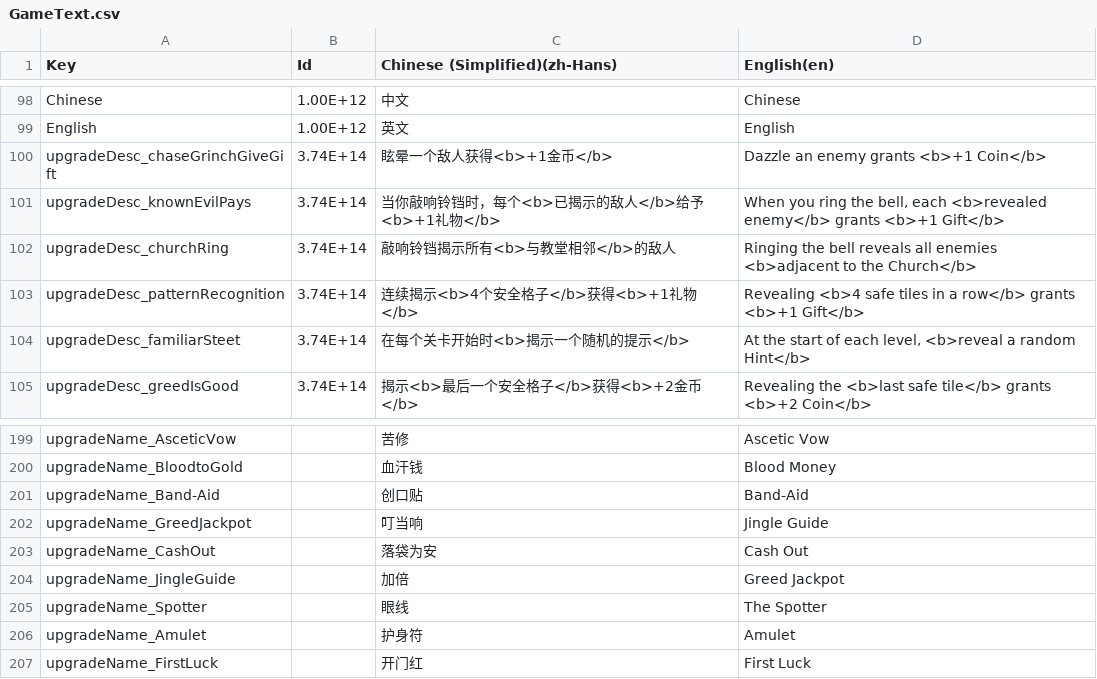
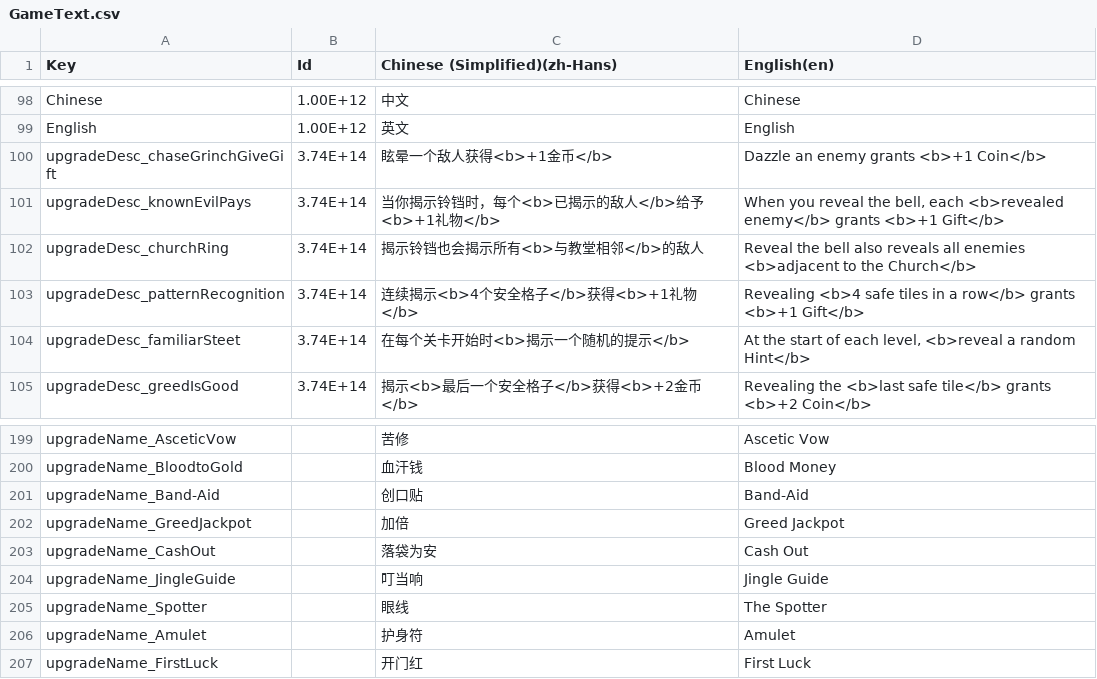
Before and after one commit to shshwdr/christmasLightRing, a CSV file: Assets/Localization/GameText.csv, drawn as a sheet; only a part is shown, gaps mark what is left out.

```diff
--- a/Assets/Localization/GameText.csv
+++ b/Assets/Localization/GameText.csv
@@ -100,4 +100,4 @@ English,1.00E+12,英文,English
 upgradeDesc_chaseGrinchGiveGift,3.74E+14,眩晕一个敌人获得<b>+1金币</b>,Dazzle an enemy grants <b>+1 Coin</b>
-upgradeDesc_knownEvilPays,3.74E+14,当你敲响铃铛时，每个<b>已揭示的敌人</b>给予<b>+1礼物</b>,"When you ring the bell, each <b>revealed enemy</b> grants <b>+1 Gift</b>"
-upgradeDesc_churchRing,3.74E+14,敲响铃铛揭示所有<b>与教堂相邻</b>的敌人,Ringing the bell reveals all enemies <b>adjacent to the Church</b>
+upgradeDesc_knownEvilPays,3.74E+14,当你揭示铃铛时，每个<b>已揭示的敌人</b>给予<b>+1礼物</b>,"When you reveal the bell, each <b>revealed enemy</b> grants <b>+1 Gift</b>"
+upgradeDesc_churchRing,3.74E+14,揭示铃铛也会揭示所有<b>与教堂相邻</b>的敌人,Reveal the bell also reveals all enemies <b>adjacent to the Church</b>
 upgradeDesc_patternRecognition,3.74E+14,连续揭示<b>4个安全格子</b>获得<b>+1礼物</b>,Revealing <b>4 safe tiles in a row</b> grants <b>+1 Gift</b>
@@ -201,5 +201,5 @@ upgradeName_BloodtoGold,,血汗钱,Blood Money
 upgradeName_Band-Aid,,创口贴,Band-Aid
-upgradeName_GreedJackpot,,叮当响,Jingle Guide
+upgradeName_GreedJackpot,,加倍,Greed Jackpot
 upgradeName_CashOut,,落袋为安,Cash Out
-upgradeName_JingleGuide,,加倍,Greed Jackpot
+upgradeName_JingleGuide,,叮当响,Jingle Guide
 upgradeName_Spotter,,眼线,The Spotter
```
Also changed, not shown: Assets/Resources/csv/card.csv, Assets/Resources/csv/level.csv, 7 other files.
